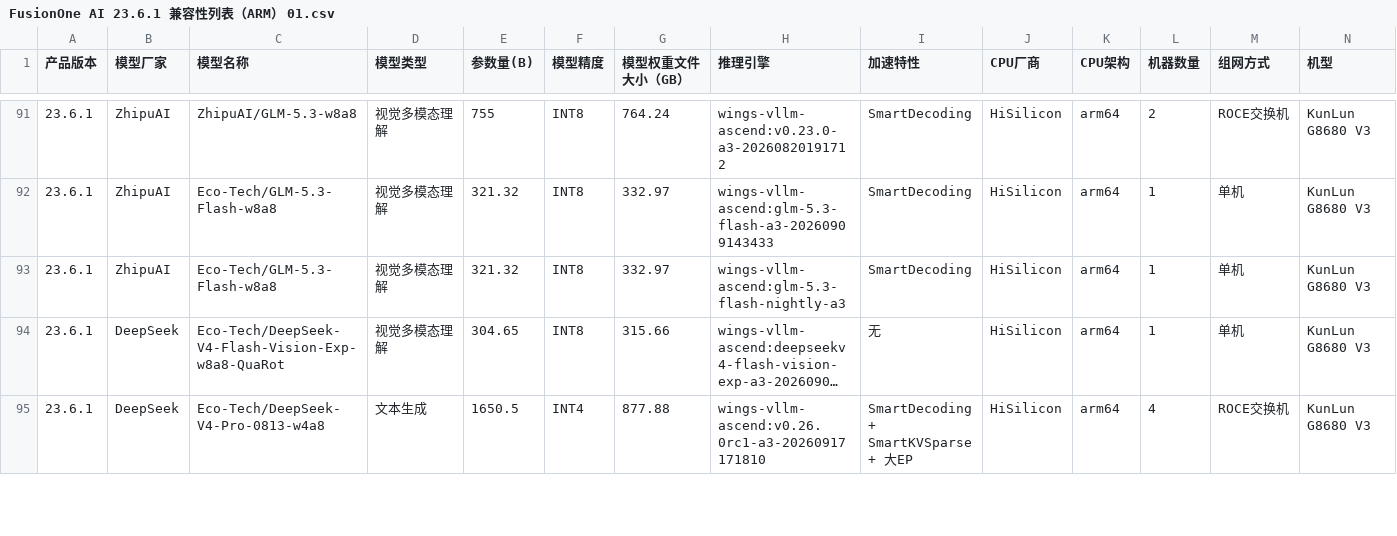
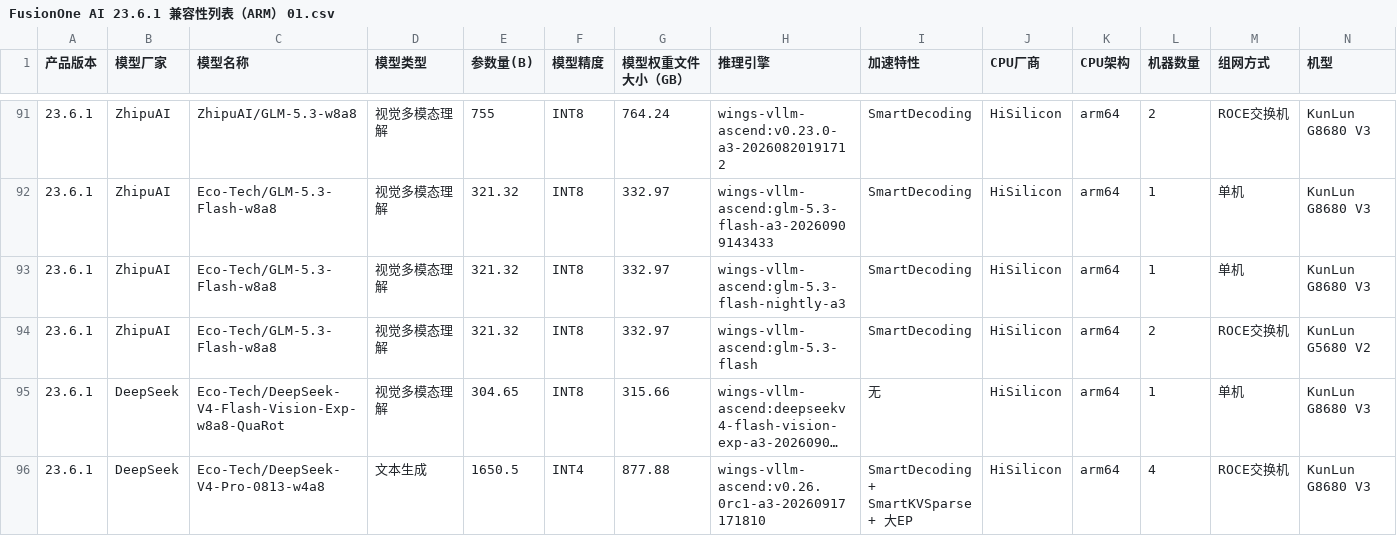
Before and after one commit to sunchendd/wings-infer-pro, a CSV file: Compatibility_List/FusionOne AI 23.6.1中文/FusionOne AI 23.6.1 兼容性列表（ARM） 01.csv, drawn as a sheet; only a part is shown, gaps mark what is left out; long unchanged cells end in …; rows hold the shown columns only; the diff names each change by its address in the sheet, - before the commit and + after, or states it on an @@ line.

```diff
--- a/Compatibility_List/FusionOne AI 23.6.1中文/FusionOne AI 23.6.1 兼容性列表（ARM） 01.csv
+++ b/Compatibility_List/FusionOne AI 23.6.1中文/FusionOne AI 23.6.1 兼容性列表（ARM） 01.csv
+row 94: 23.6.1 | ZhipuAI | Eco-Tech/GLM-5.3-Flash-w8a8 | 视觉多模态理解 | 321.32 | INT8 | 332.97 | wings-vllm-ascend:glm-5.3-flash | SmartDecoding | HiSilicon | arm64 | 2 | ROCE交换机 | KunLun G5680 V2
```
Also changed, not shown: Compatibility_List/FusionOne AI 23.6.1英文/FusionOne AI 23.6.1 Compatibility List (ARM) 01.csv, 3 other files.
